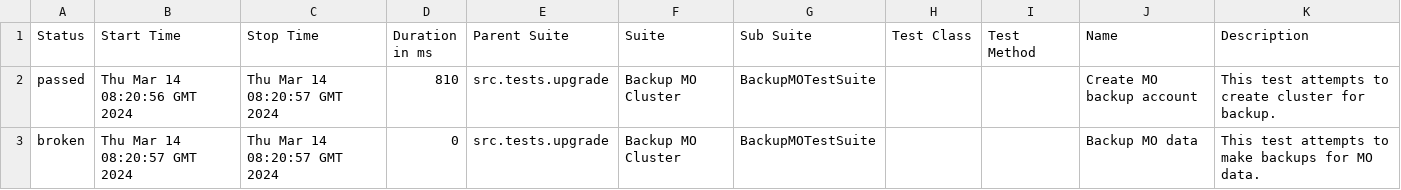
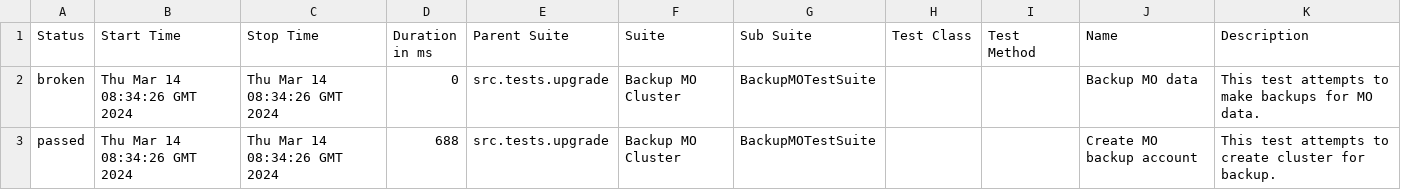
Before and after one commit to TangxingZhou/workflow-test, a CSV file: 43/data/suites.csv, drawn as a sheet.

```diff
--- a/43/data/suites.csv
+++ b/43/data/suites.csv
@@ -1,3 +1,3 @@
 "Status","Start Time","Stop Time","Duration in ms","Parent Suite","Suite","Sub Suite","Test Class","Test Method","Name","Description"
-"passed","Thu Mar 14 08:20:56 GMT 2024","Thu Mar 14 08:20:57 GMT 2024","810","src.tests.upgrade","Backup MO Cluster","BackupMOTestSuite","","","Create MO backup account","This test attempts to create cluster for backup."
-"broken","Thu Mar 14 08:20:57 GMT 2024","Thu Mar 14 08:20:57 GMT 2024","0","src.tests.upgrade","Backup MO Cluster","BackupMOTestSuite","","","Backup MO data","This test attempts to make backups for MO data."
+"broken","Thu Mar 14 08:34:26 GMT 2024","Thu Mar 14 08:34:26 GMT 2024","0","src.tests.upgrade","Backup MO Cluster","BackupMOTestSuite","","","Backup MO data","This test attempts to make backups for MO data."
+"passed","Thu Mar 14 08:34:26 GMT 2024","Thu Mar 14 08:34:26 GMT 2024","688","src.tests.upgrade","Backup MO Cluster","BackupMOTestSuite","","","Create MO backup account","This test attempts to create cluster for backup."
```
Also changed, not shown: 30 other files.
